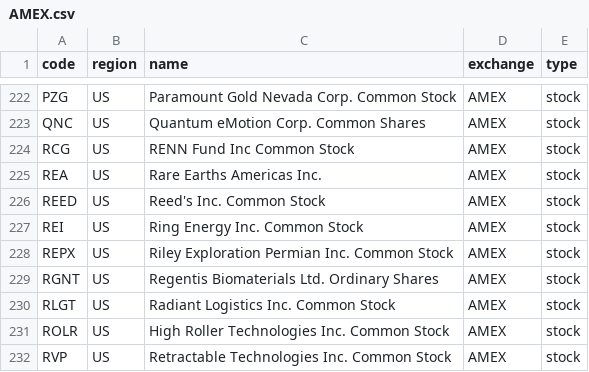
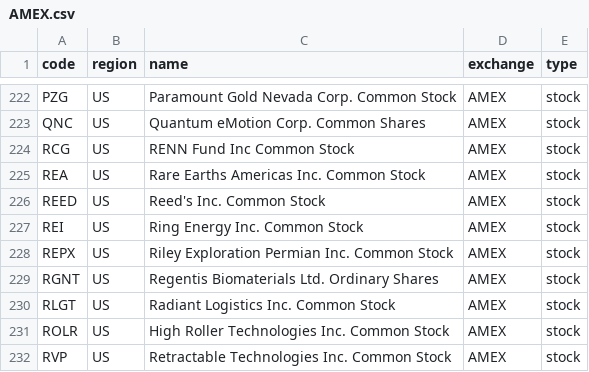
Before and after one commit to irachex/open-stock-data, a CSV file: symbols/AMEX.csv, drawn as a sheet; only a part is shown, gaps mark what is left out.

```diff
--- a/symbols/AMEX.csv
+++ b/symbols/AMEX.csv
@@ -224,3 +224,3 @@ QNC,US,Quantum eMotion Corp. Common Shares,AMEX,stock
 RCG,US,RENN Fund Inc Common Stock,AMEX,stock
-REA,US,Rare Earths Americas Inc.,AMEX,stock
+REA,US,Rare Earths Americas Inc. Common Stock,AMEX,stock
 REED,US,Reed's Inc. Common Stock,AMEX,stock
```
Also changed, not shown: symbols/BSE.csv, symbols/HKEX.csv, 3 other files.
